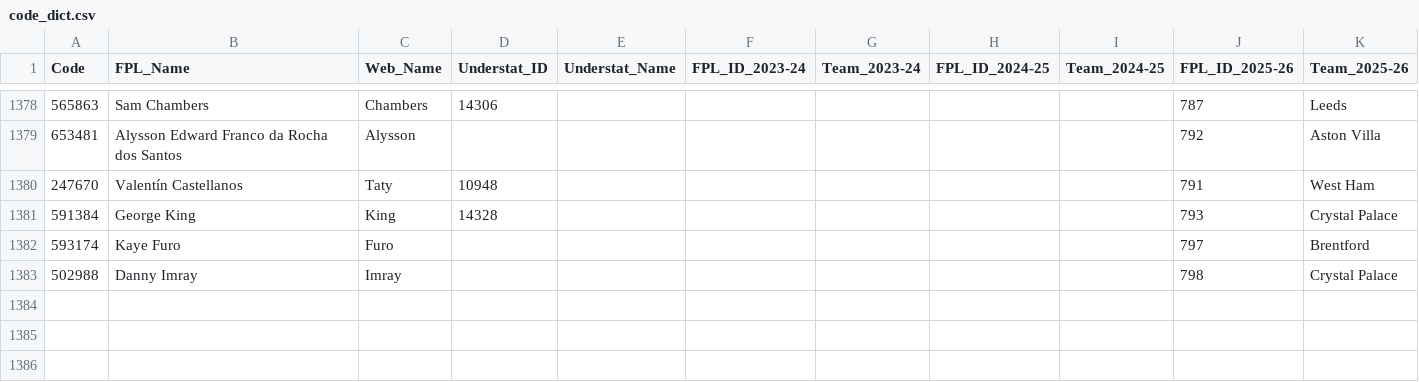
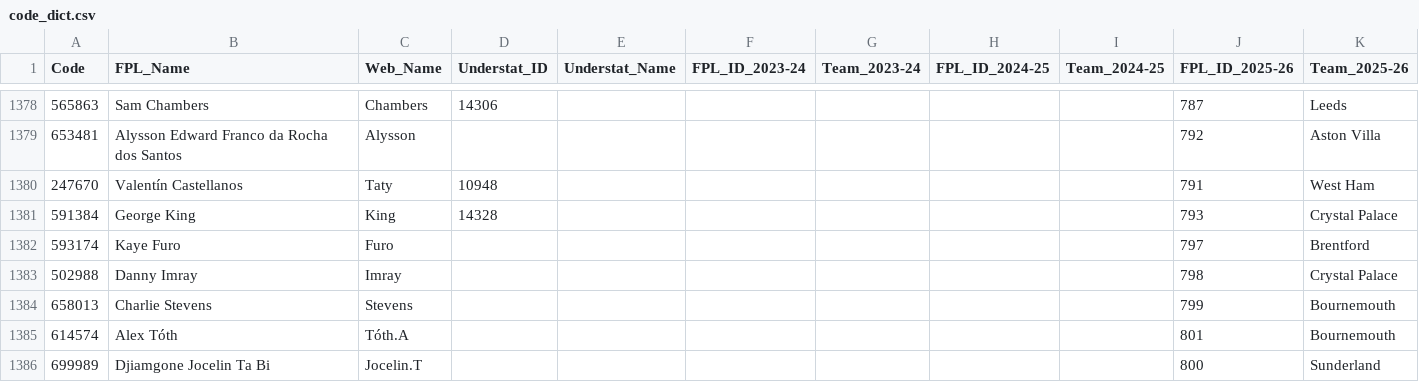
Before and after one commit to Jashior/fpl_code_understat_dict, a CSV file: code_dict.csv, drawn as a sheet; only a part is shown, gaps mark what is left out; the diff names each change by its address in the sheet, - before the commit and + after, or states it on an @@ line.

Commit message:
update dict

```diff
--- a/code_dict.csv
+++ b/code_dict.csv
+row 1384: 658013 | Charlie Stevens | Stevens |  |  |  |  |  |  | 799 | Bournemouth
+row 1385: 614574 | Alex Tóth | Tóth.A |  |  |  |  |  |  | 801 | Bournemouth
+row 1386: 699989 | Djiamgone Jocelin Ta Bi | Jocelin.T |  |  |  |  |  |  | 800 | Sunderland
```
